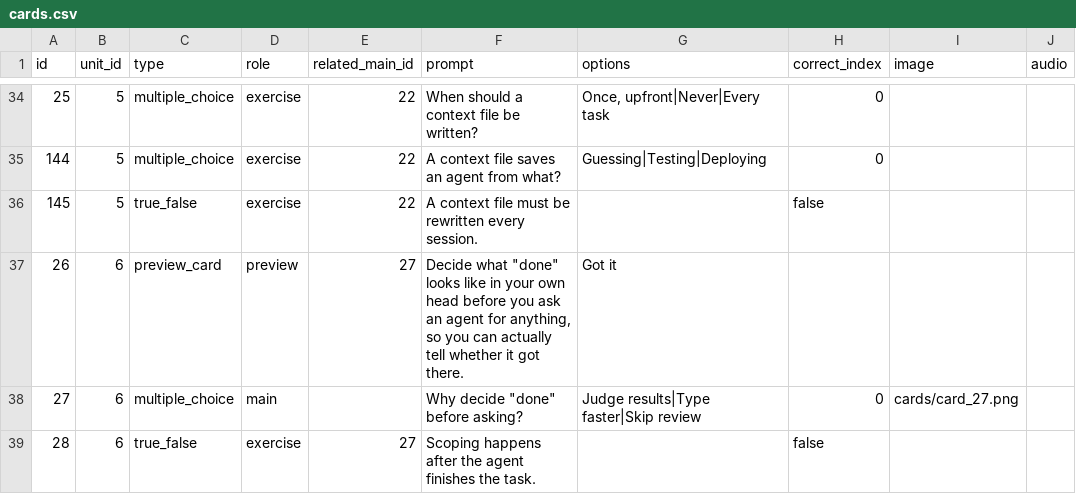
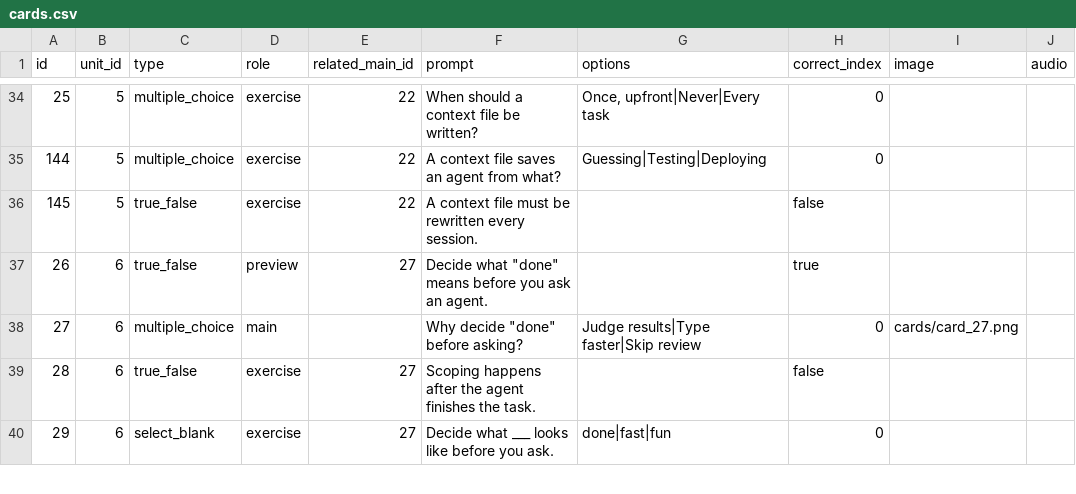
Before and after one commit to yaaddi-courses/effective-vibecoding, a CSV file: source/cards.csv, drawn as a sheet; only a part is shown, gaps mark what is left out; the shorter side is filled out with more unchanged rows; the diff covers the shown part only; the diff names each change by its address in the sheet, - before the commit and + after, or states it on an @@ line.

```diff
--- a/source/cards.csv
+++ b/source/cards.csv
-C37 (type): preview_card
+C37 (type): true_false
-F37 (prompt): …what "done" looks like in your own head before you ask an agent for anything, so you can actually tell whether it got there.
+F37 (prompt): …what "done" means before you ask an agent.
-G37 (options): Got it
+G37 (options): (empty)
-H37 (correct_index): (empty)
+H37 (correct_index): true
```
Also changed, not shown: 104 edited cells elsewhere in this file, 2 other files.
